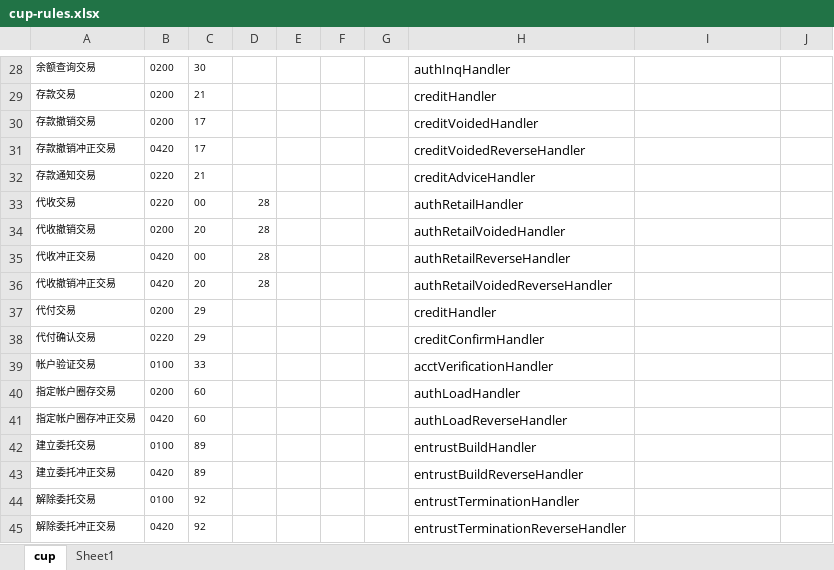
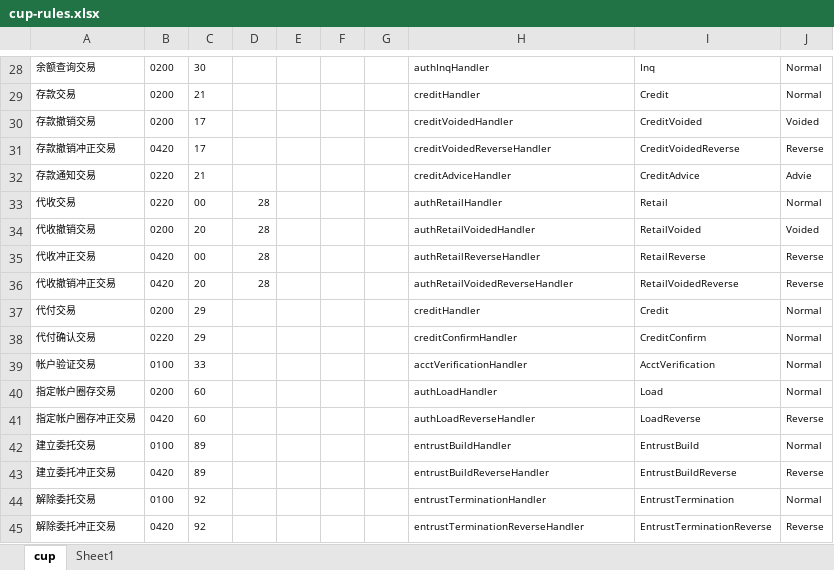
Before and after one commit to untitan/auth, an Excel workbook: src/main/resources/rules/cup-rules.xlsx, sheet cup, drawn as a sheet; only a part is shown, gaps mark what is left out; values as stored, in another font and other column widths than the file's, no borders; the diff covers the shown part only; the diff names each change by its address in the sheet, - before the commit and + after, or states it on an @@ line.

```diff
--- a/src/main/resources/rules/cup-rules.xlsx (sheet cup)
+++ b/src/main/resources/rules/cup-rules.xlsx (sheet cup)
@@ H28:H45 text size: smaller @@
-I28: (empty)
+I28: Inq
-J28:J29: (empty)
+J28:J29: Normal
-I29: (empty)
+I29: Credit
-I30: (empty)
+I30: CreditVoided
-J30: (empty)
+J30: Voided
-I31: (empty)
+I31: CreditVoidedReverse
-J31: (empty)
+J31: Reverse
-I32: (empty)
+I32: CreditAdvice
-J32: (empty)
+J32: Advie
-I33: (empty)
+I33: Retail
-J33: (empty)
+J33: Normal
-I34: (empty)
+I34: RetailVoided
-J34: (empty)
+J34: Voided
-I35: (empty)
+I35: RetailReverse
-J35:J36: (empty)
+J35:J36: Reverse
-I36: (empty)
+I36: RetailVoidedReverse
-I37: (empty)
+I37: Credit
-J37:J40: (empty)
+J37:J40: Normal
-I38: (empty)
+I38: CreditConfirm
-I39: (empty)
+I39: AcctVerification
-I40: (empty)
+I40: Load
-I41: (empty)
+I41: LoadReverse
-J41: (empty)
+J41: Reverse
-I42: (empty)
+I42: EntrustBuild
-J42: (empty)
+J42: Normal
-I43: (empty)
+I43: EntrustBuildReverse
-J43: (empty)
+J43: Reverse
-I44: (empty)
+I44: EntrustTermination
-J44: (empty)
+J44: Normal
-I45: (empty)
+I45: EntrustTerminationReverse
-J45: (empty)
+J45: Reverse
```
Also changed, not shown: 46 edited cells and cell formats elsewhere in this sheet, 10 other files.
